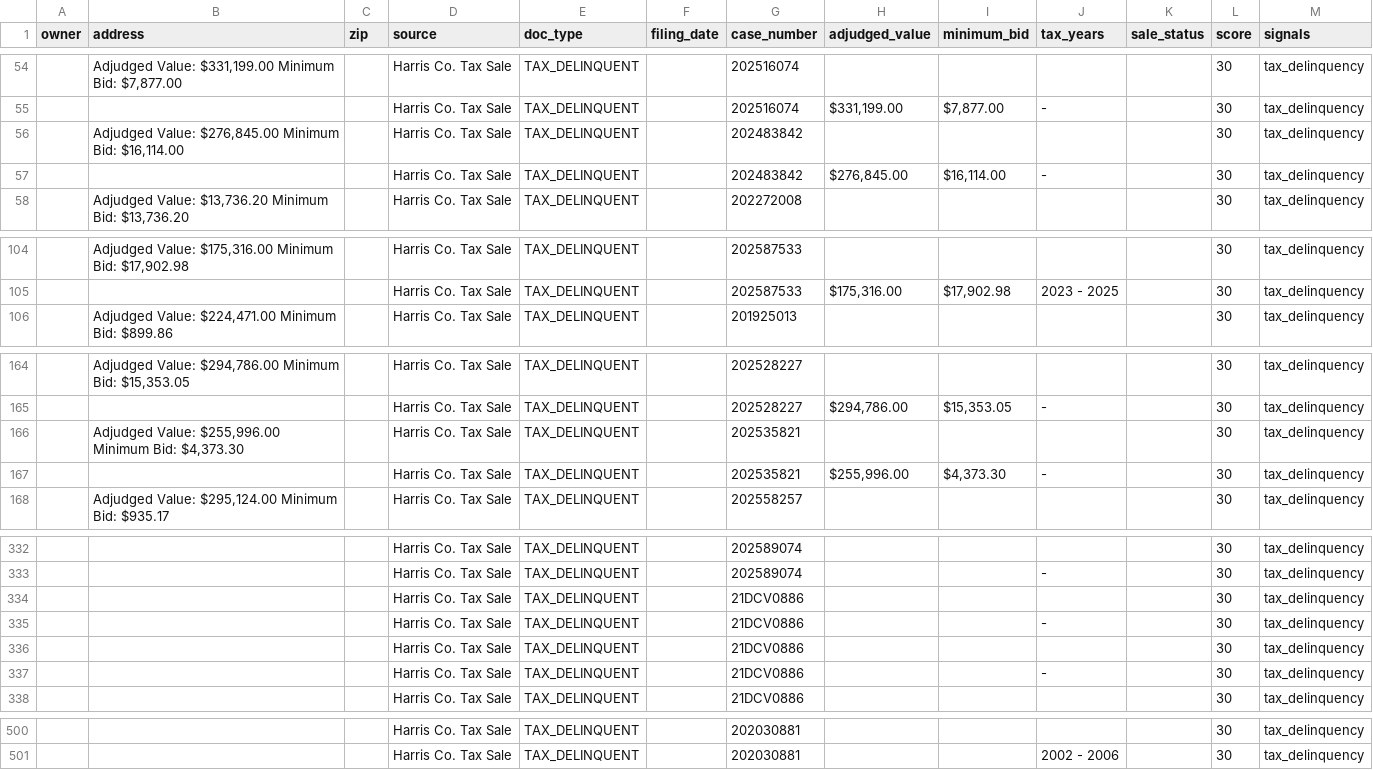
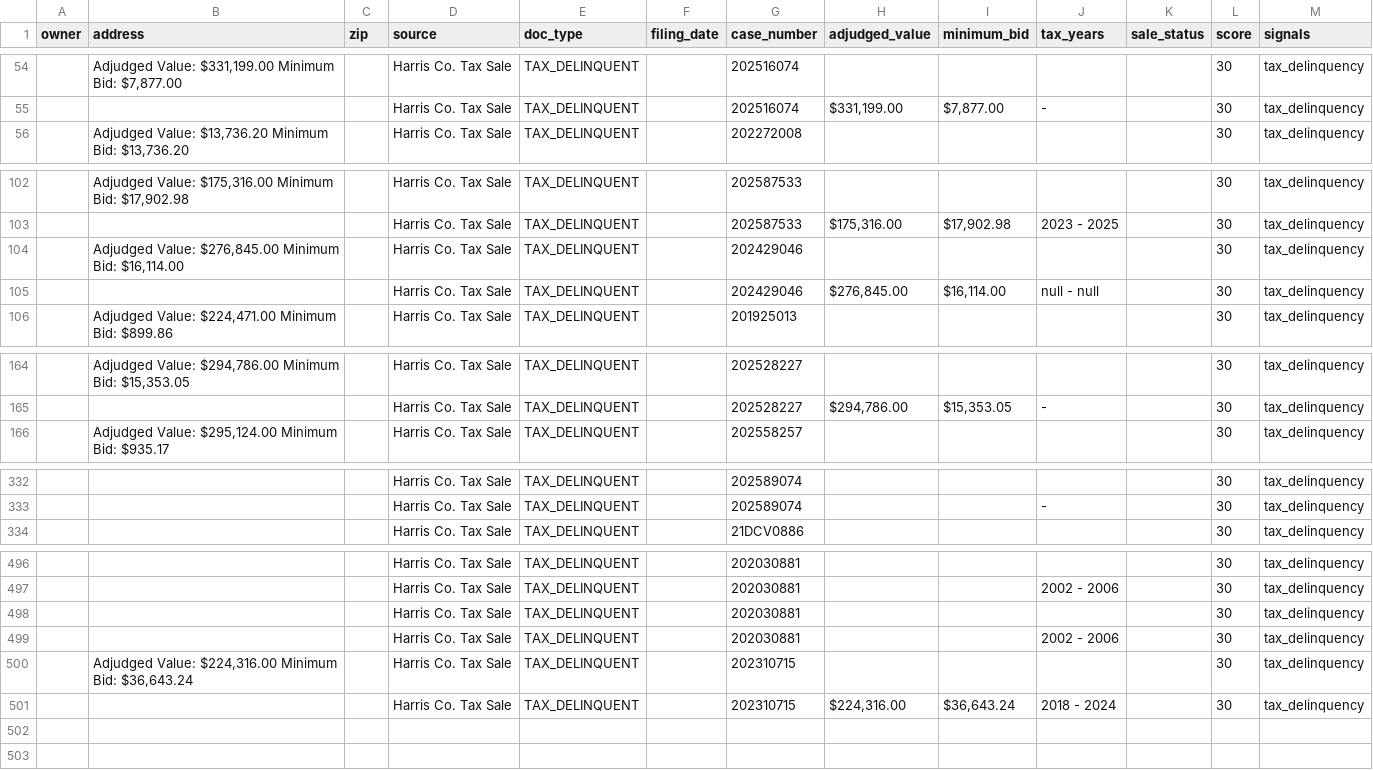
Before and after one commit to D3sh1/Harris-county-leads, a CSV file: data/ghl_export.csv, drawn as a sheet; only a part is shown, gaps mark what is left out; the diff covers the shown part only.

```diff
--- a/data/ghl_export.csv
+++ b/data/ghl_export.csv
@@ -55,4 +55,2 @@ owner,address,zip,source,doc_type,filing_date,case_number,adjudged_value,minimum
 ,,,Harris Co. Tax Sale,TAX_DELINQUENT,,202516074,"$331,199.00","$7,877.00",-,,30,tax_delinquency
-,"Adjudged Value: $276,845.00 Minimum Bid: $16,114.00",,Harris Co. Tax Sale,TAX_DELINQUENT,,202483842,,,,,30,tax_delinquency
-,,,Harris Co. Tax Sale,TAX_DELINQUENT,,202483842,"$276,845.00","$16,114.00",-,,30,tax_delinquency
 ,"Adjudged Value: $13,736.20 Minimum Bid: $13,736.20",,Harris Co. Tax Sale,TAX_DELINQUENT,,202272008,,,,,30,tax_delinquency
@@ -105,2 +103,4 @@ owner,address,zip,source,doc_type,filing_date,case_number,adjudged_value,minimum
 ,,,Harris Co. Tax Sale,TAX_DELINQUENT,,202587533,"$175,316.00","$17,902.98",2023 - 2025,,30,tax_delinquency
+,"Adjudged Value: $276,845.00 Minimum Bid: $16,114.00",,Harris Co. Tax Sale,TAX_DELINQUENT,,202429046,,,,,30,tax_delinquency
+,,,Harris Co. Tax Sale,TAX_DELINQUENT,,202429046,"$276,845.00","$16,114.00",null - null,,30,tax_delinquency
 ,"Adjudged Value: $224,471.00 Minimum Bid: $899.86",,Harris Co. Tax Sale,TAX_DELINQUENT,,201925013,,,,,30,tax_delinquency
@@ -165,4 +165,2 @@ owner,address,zip,source,doc_type,filing_date,case_number,adjudged_value,minimum
 ,,,Harris Co. Tax Sale,TAX_DELINQUENT,,202528227,"$294,786.00","$15,353.05",-,,30,tax_delinquency
-,"Adjudged Value: $255,996.00 Minimum Bid: $4,373.30",,Harris Co. Tax Sale,TAX_DELINQUENT,,202535821,,,,,30,tax_delinquency
-,,,Harris Co. Tax Sale,TAX_DELINQUENT,,202535821,"$255,996.00","$4,373.30",-,,30,tax_delinquency
 ,"Adjudged Value: $295,124.00 Minimum Bid: $935.17",,Harris Co. Tax Sale,TAX_DELINQUENT,,202558257,,,,,30,tax_delinquency
@@ -333,6 +333,2 @@ owner,address,zip,source,doc_type,filing_date,case_number,adjudged_value,minimum
 ,,,Harris Co. Tax Sale,TAX_DELINQUENT,,202589074,,,-,,30,tax_delinquency
-,,,Harris Co. Tax Sale,TAX_DELINQUENT,,21DCV0886,,,,,30,tax_delinquency
-,,,Harris Co. Tax Sale,TAX_DELINQUENT,,21DCV0886,,,-,,30,tax_delinquency
-,,,Harris Co. Tax Sale,TAX_DELINQUENT,,21DCV0886,,,,,30,tax_delinquency
-,,,Harris Co. Tax Sale,TAX_DELINQUENT,,21DCV0886,,,-,,30,tax_delinquency
 ,,,Harris Co. Tax Sale,TAX_DELINQUENT,,21DCV0886,,,,,30,tax_delinquency
@@ -501 +497,5 @@ owner,address,zip,source,doc_type,filing_date,case_number,adjudged_value,minimum
 ,,,Harris Co. Tax Sale,TAX_DELINQUENT,,202030881,,,2002 - 2006,,30,tax_delinquency
+,,,Harris Co. Tax Sale,TAX_DELINQUENT,,202030881,,,,,30,tax_delinquency
+,,,Harris Co. Tax Sale,TAX_DELINQUENT,,202030881,,,2002 - 2006,,30,tax_delinquency
+,"Adjudged Value: $224,316.00 Minimum Bid: $36,643.24",,Harris Co. Tax Sale,TAX_DELINQUENT,,202310715,,,,,30,tax_delinquency
+,,,Harris Co. Tax Sale,TAX_DELINQUENT,,202310715,"$224,316.00","$36,643.24",2018 - 2024,,30,tax_delinquency
```
Also changed, not shown: 1 added row and 2 edited cells elsewhere in this file, 2 other files.
